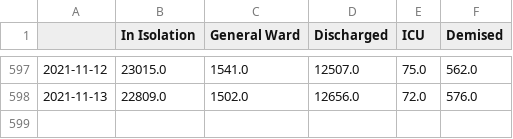
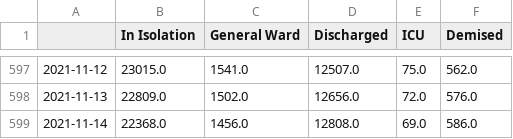
Before and after one commit to josesho/singapore-covid19-data, a CSV file: CaseStatus/CaseStatus.csv, drawn as a sheet; only a part is shown, gaps mark what is left out.

Commit message:
Automated update of COVID-19 data.

```diff
--- a/CaseStatus/CaseStatus.csv
+++ b/CaseStatus/CaseStatus.csv
@@ -598 +598,2 @@
 2021-11-13,22809.0,1502.0,12656.0,72.0,576.0
+2021-11-14,22368.0,1456.0,12808.0,69.0,586.0
```
Also changed, not shown: NumberOfCases/EpidemicCurve.csv, NumberOfCases/EpidemicCurveOfCommunityCases.csv, 4 other files.
